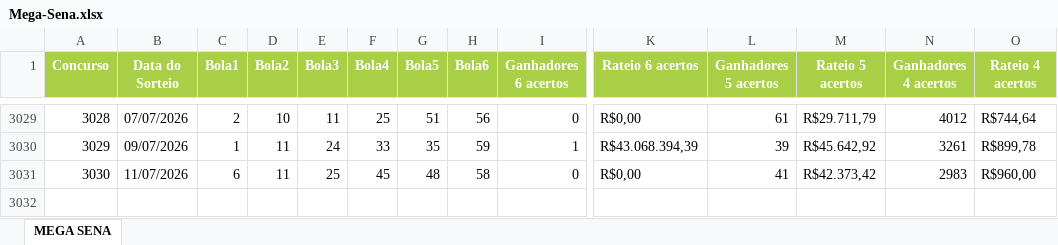
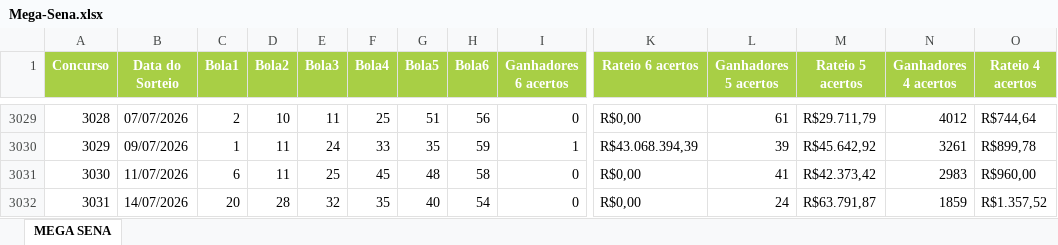
Before and after one commit to AlvaroSantosWorks/GeraLotoPremium, an Excel workbook: Mega-Sena.xlsx, sheet MEGA SENA, drawn as a sheet; only a part is shown, gaps mark what is left out; values as stored, in another font and other column widths than the file's, no borders; rows hold the shown columns only; the diff names each change by its address in the sheet, - before the commit and + after, or states it on an @@ line.

```diff
--- a/Mega-Sena.xlsx (sheet MEGA SENA)
+++ b/Mega-Sena.xlsx (sheet MEGA SENA)
+row 3032: 3031 | 14/07/2026 | 20 | 28 | 32 | 35 | 40 | 54 | 0 | R$0,00 | 24 | R$63.791,87 | 1859 | R$1.357,52
```
Also changed, not shown: Lotofacil.xlsx.
